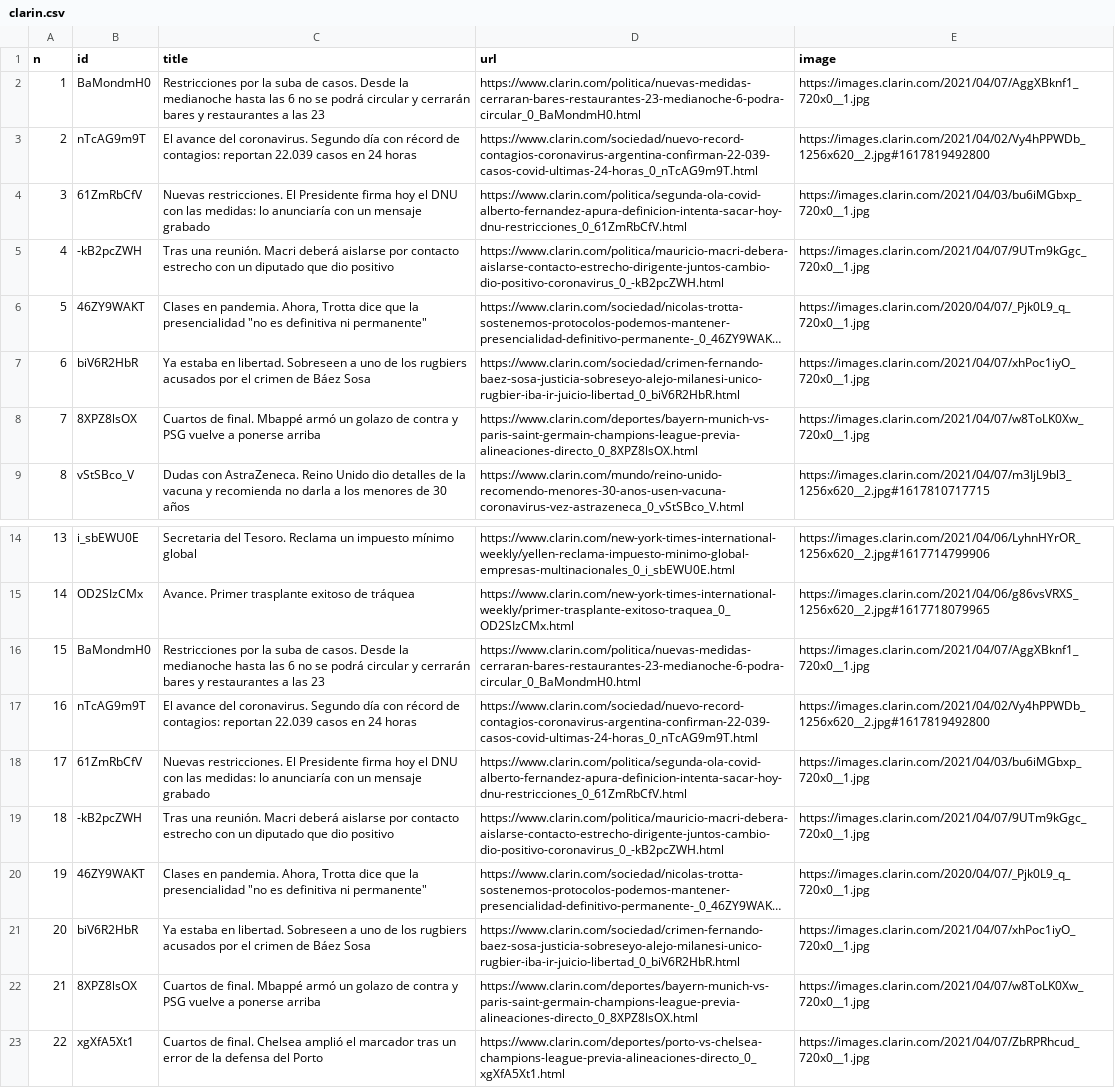
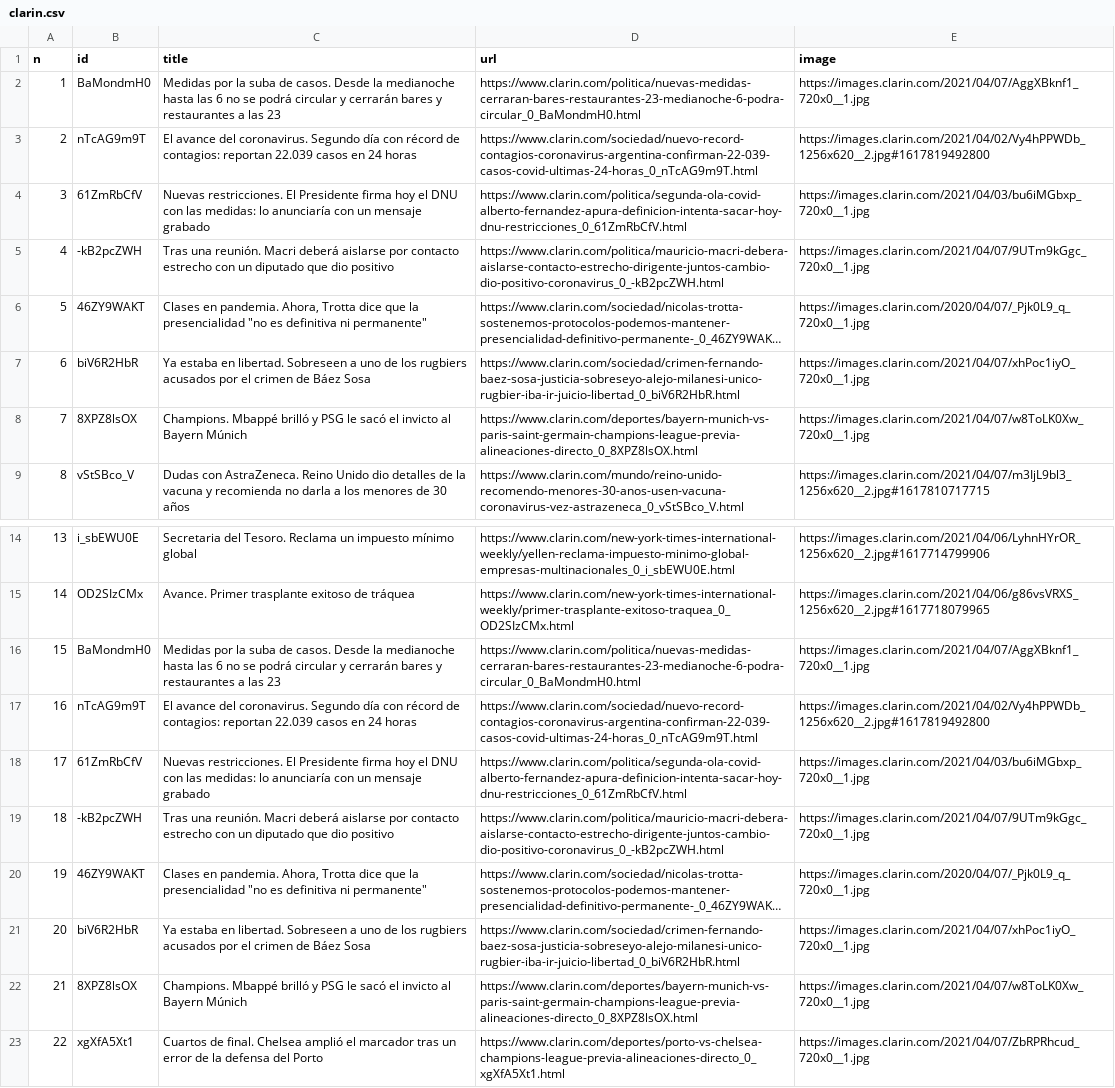
Before and after one commit to diffario/diarios, a CSV file: clarin.csv, drawn as a sheet; only a part is shown, gaps mark what is left out; long unchanged cells end in ….

```diff
--- a/clarin.csv
+++ b/clarin.csv
@@ -1,3 +1,3 @@
 n,id,title,url,image
-1,BaMondmH0,Restricciones por la suba de casos. Desde la medianoche hasta las 6 no se podrá circular y cerrarán bares y restaurantes a las 23,https://www.clarin.com/politica/nuevas-medidas-cerraran-bares-restaurantes-23-medianoche-6-podra-circular_0_BaMondmH0.html,https://images.clarin.com/2021/04/07/AggXBknf1_720x0__1.jpg
+1,BaMondmH0,Medidas por la suba de casos. Desde la medianoche hasta las 6 no se podrá circular y cerrarán bares y restaurantes a las 23,https://www.clarin.com/politica/nuevas-medidas-cerraran-bares-restaurantes-23-medianoche-6-podra-circular_0_BaMondmH0.html,https://images.clarin.com/2021/04/07/AggXBknf1_720x0__1.jpg
 2,nTcAG9m9T,El avance del coronavirus. Segundo día con récord de contagios: reportan 22.039 casos en 24 horas,https://www.clarin.com/sociedad/nuevo-record-contagios-coronavirus-argentina-confirman-22-039-casos-covid-ultimas-24-horas_0_nTcAG9m9T.html,https://images.clarin.com/2021/04/02/Vy4hPPWDb_1256x620__2.jpg#1617819492800
@@ -7,3 +7,3 @@ n,id,title,url,image
 6,biV6R2HbR,Ya estaba en libertad. Sobreseen a uno de los rugbiers acusados por el crimen de Báez Sosa,https://www.clarin.com/sociedad/crimen-fernando-baez-sosa-justicia-sobreseyo-alejo-milanesi-unico-rugbier-iba-ir-juicio-libertad_0_biV6R2HbR.html,https://images.clarin.com/2021/04/07/xhPoc1iyO_720x0__1.jpg
-7,8XPZ8lsOX,Cuartos de final. Mbappé armó un golazo de contra y PSG vuelve a ponerse arriba,https://www.clarin.com/deportes/bayern-munich-vs-paris-saint-germain-champions-league-previa-alineaciones-directo_0_8XPZ8lsOX.html,https://images.clarin.com/2021/04/07/w8ToLK0Xw_720x0__1.jpg
+7,8XPZ8lsOX,Champions. Mbappé brilló y PSG le sacó el invicto al Bayern Múnich,https://www.clarin.com/deportes/bayern-munich-vs-paris-saint-germain-champions-league-previa-alineaciones-directo_0_8XPZ8lsOX.html,https://images.clarin.com/2021/04/07/w8ToLK0Xw_720x0__1.jpg
 8,vStSBco_V,Dudas con AstraZeneca. Reino Unido dio detalles de la vacuna y recomienda no darla a los menores de 30 años,https://www.clarin.com/mundo/reino-unido-recomendo-menores-30-anos-usen-vacuna-coronavirus-vez-astrazeneca_0_vStSBco_V.html,https://images.clarin.com/2021/04/07/m3IjL9bl3_1256x620__2.jpg#1617810717715
@@ -15,3 +15,3 @@ n,id,title,url,image
 14,OD2SIzCMx,Avance. Primer trasplante exitoso de tráquea,https://www.clarin.com/new-york-times-international-weekly/primer-trasplante-exitoso-traquea_0_OD2SIzCMx.html,https://images.clarin.com/2021/04/06/g86vsVRXS_1256x620__2.jpg#1617718079965
-15,BaMondmH0,Restricciones por la suba de casos. Desde la medianoche hasta las 6 no se podrá circular y cerrarán bares y restaurantes a las 23,https://www.clarin.com/politica/nuevas-medidas-cerraran-bares-restaurantes-23-medianoche-6-podra-circular_0_BaMondmH0.html,https://images.clarin.com/2021/04/07/AggXBknf1_720x0__1.jpg
+15,BaMondmH0,Medidas por la suba de casos. Desde la medianoche hasta las 6 no se podrá circular y cerrarán bares y restaurantes a las 23,https://www.clarin.com/politica/nuevas-medidas-cerraran-bares-restaurantes-23-medianoche-6-podra-circular_0_BaMondmH0.html,https://images.clarin.com/2021/04/07/AggXBknf1_720x0__1.jpg
 16,nTcAG9m9T,El avance del coronavirus. Segundo día con récord de contagios: reportan 22.039 casos en 24 horas,https://www.clarin.com/sociedad/nuevo-record-contagios-coronavirus-argentina-confirman-22-039-casos-covid-ultimas-24-horas_0_nTcAG9m9T.html,https://images.clarin.com/2021/04/02/Vy4hPPWDb_1256x620__2.jpg#1617819492800
@@ -21,3 +21,3 @@ n,id,title,url,image
 20,biV6R2HbR,Ya estaba en libertad. Sobreseen a uno de los rugbiers acusados por el crimen de Báez Sosa,https://www.clarin.com/sociedad/crimen-fernando-baez-sosa-justicia-sobreseyo-alejo-milanesi-unico-rugbier-iba-ir-juicio-libertad_0_biV6R2HbR.html,https://images.clarin.com/2021/04/07/xhPoc1iyO_720x0__1.jpg
-21,8XPZ8lsOX,Cuartos de final. Mbappé armó un golazo de contra y PSG vuelve a ponerse arriba,https://www.clarin.com/deportes/bayern-munich-vs-paris-saint-germain-champions-league-previa-alineaciones-directo_0_8XPZ8lsOX.html,https://images.clarin.com/2021/04/07/w8ToLK0Xw_720x0__1.jpg
+21,8XPZ8lsOX,Champions. Mbappé brilló y PSG le sacó el invicto al Bayern Múnich,https://www.clarin.com/deportes/bayern-munich-vs-paris-saint-germain-champions-league-previa-alineaciones-directo_0_8XPZ8lsOX.html,https://images.clarin.com/2021/04/07/w8ToLK0Xw_720x0__1.jpg
 22,xgXfA5Xt1,Cuartos de final. Chelsea amplió el marcador tras un error de la defensa del Porto,https://www.clarin.com/deportes/porto-vs-chelsea-champions-league-previa-alineaciones-directo_0_xgXfA5Xt1.html,https://images.clarin.com/2021/04/07/ZbRPRhcud_720x0__1.jpg
```
Also changed, not shown: infobae.csv, lanacion.csv, 3 other files.
